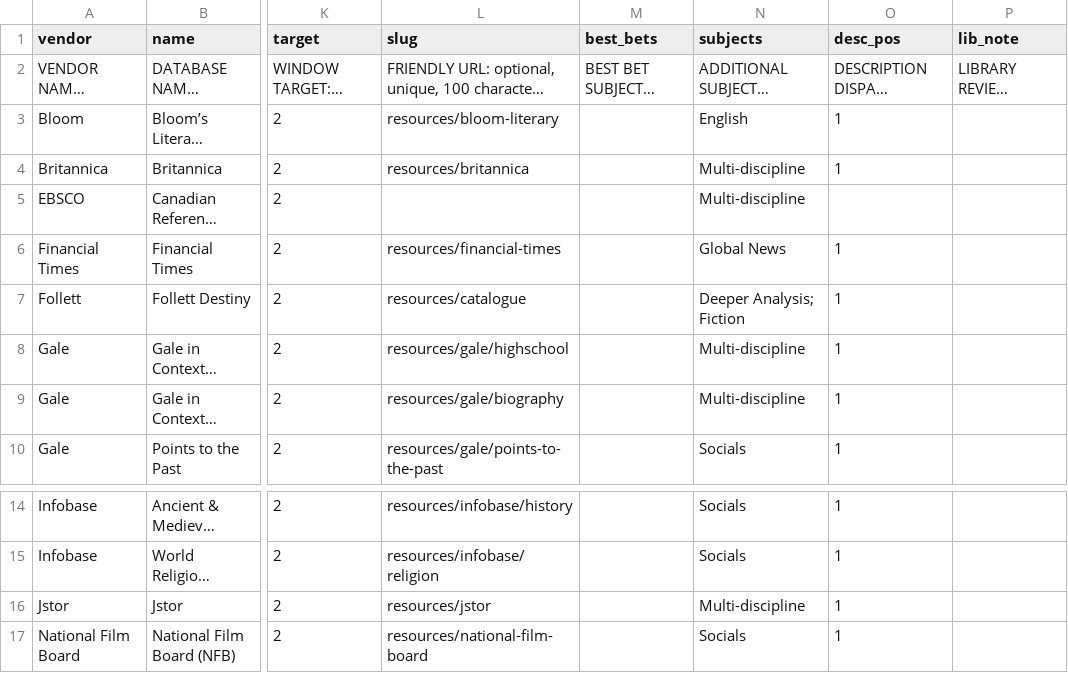
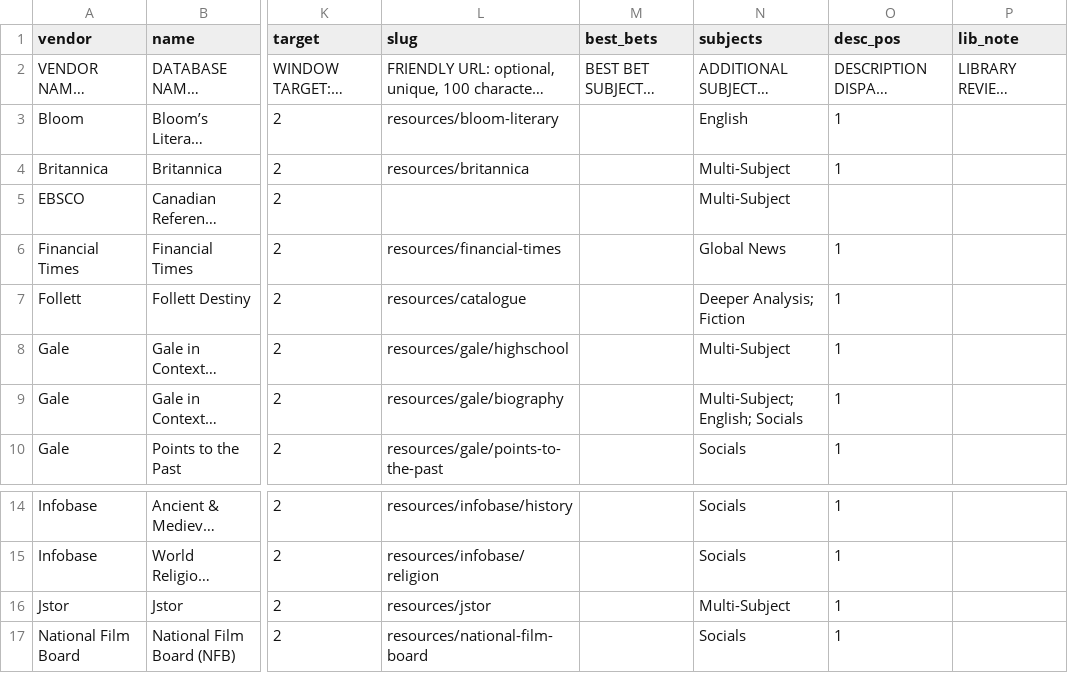
Before and after one commit to YHS-SLC/YHS-LibGuide-Customizations, a CSV file: YHS_database_list.csv, drawn as a sheet; only a part is shown, gaps mark what is left out; long unchanged cells end in …; the diff names each change by its address in the sheet, - before the commit and + after, or states it on an @@ line.

Commit message:
Nav Update - Phillip's Request
Restored old subject categorization method, added a few direct links to resources upon request.

```diff
--- a/YHS_database_list.csv
+++ b/YHS_database_list.csv
-N4:N5 (subjects): Multi-discipline
+N4:N5 (subjects): Multi-Subject
-N8 (subjects): Multi-discipline
+N8 (subjects): Multi-Subject
-N9 (subjects): Multi-discipline
+N9 (subjects): Multi-Subject; English; Socials
-N16 (subjects): Multi-discipline
+N16 (subjects): Multi-Subject
```
Also changed, not shown: 2 other files.
